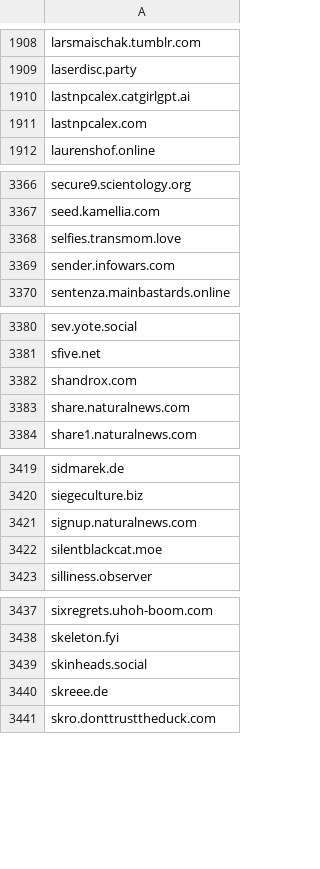
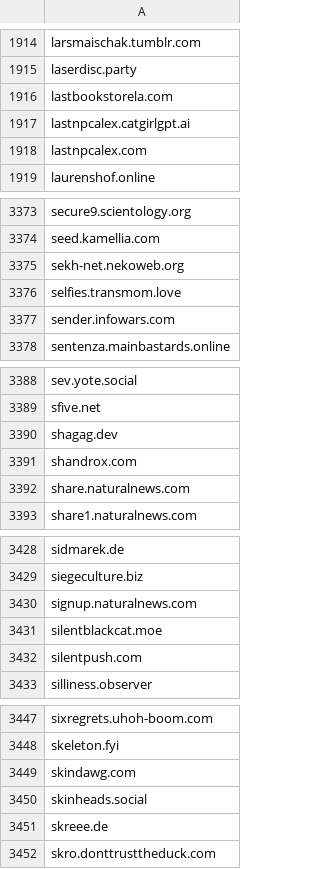
Before and after one commit to avidansternberg/project-blocklist, a CSV file: domain_lists/hate-and-junk.csv, drawn as a sheet; only a part is shown, gaps mark what is left out; the diff covers the shown part only.

```diff
--- a/domain_lists/hate-and-junk.csv
+++ b/domain_lists/hate-and-junk.csv
@@ -1909,2 +1915,3 @@ larsmaischak.tumblr.com
 laserdisc.party
+lastbookstorela.com
 lastnpcalex.catgirlgpt.ai
@@ -3367,2 +3374,3 @@ secure9.scientology.org
 seed.kamellia.com
+sekh-net.nekoweb.org
 selfies.transmom.love
@@ -3381,2 +3389,3 @@ sev.yote.social
 sfive.net
+shagag.dev
 shandrox.com
@@ -3422,2 +3431,3 @@ signup.naturalnews.com
 silentblackcat.moe
+silentpush.com
 silliness.observer
@@ -3438,2 +3448,3 @@ sixregrets.uhoh-boom.com
 skeleton.fyi
+skindawg.com
 skinheads.social
```
Also changed, not shown: 13 added rows elsewhere in this file, domain_lists/neofascism.csv, domain_lists/scam.csv.
